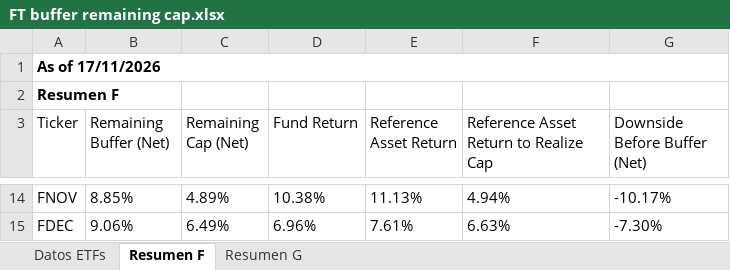
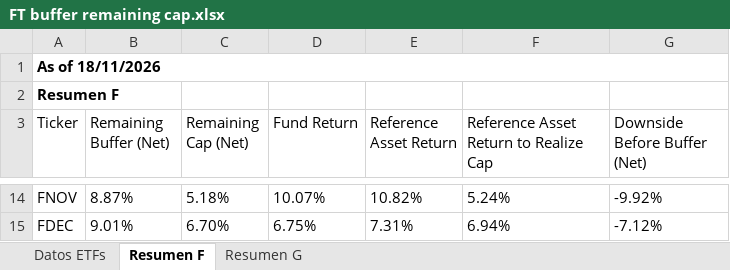
Before and after one commit to Toaderz/Ft-buffer-evolve, an Excel workbook: FT buffer remaining cap.xlsx, sheet Resumen F, drawn as a sheet; only a part is shown, gaps mark what is left out; values as stored, in another font and other column widths than the file's, no borders; table styles not drawn; the diff covers the shown part only; the diff names each change by its address in the sheet, - before the commit and + after, or states it on an @@ line.

```diff
--- a/FT buffer remaining cap.xlsx (sheet Resumen F)
+++ b/FT buffer remaining cap.xlsx (sheet Resumen F)
-A1 (Ticker): As of 17/11/2026
+A1 (Ticker): As of 18/11/2026
-B14 (Remaining Buffer (Net)): 8.85%
+B14 (Remaining Buffer (Net)): 8.87%
-C14 (Remaining Cap (Net)): 4.89%
+C14 (Remaining Cap (Net)): 5.18%
-D14 (Fund Return): 10.38%
+D14 (Fund Return): 10.07%
-E14 (Reference Asset Return): 11.13%
+E14 (Reference Asset Return): 10.82%
-F14: 4.94%
+F14: 5.24%
-G14 (Downside Before Buffer (Net)): -10.17%
+G14 (Downside Before Buffer (Net)): -9.92%
-B15 (Remaining Buffer (Net)): 9.06%
+B15 (Remaining Buffer (Net)): 9.01%
-C15 (Remaining Cap (Net)): 6.49%
+C15 (Remaining Cap (Net)): 6.70%
-D15 (Fund Return): 6.96%
+D15 (Fund Return): 6.75%
-E15 (Reference Asset Return): 7.61%
+E15 (Reference Asset Return): 7.31%
-F15: 6.63%
+F15: 6.94%
-G15 (Downside Before Buffer (Net)): -7.30%
+G15 (Downside Before Buffer (Net)): -7.12%
```
Also changed, not shown: 57 edited cells elsewhere in this sheet, sheet Datos ETFs, sheet Resumen G.
